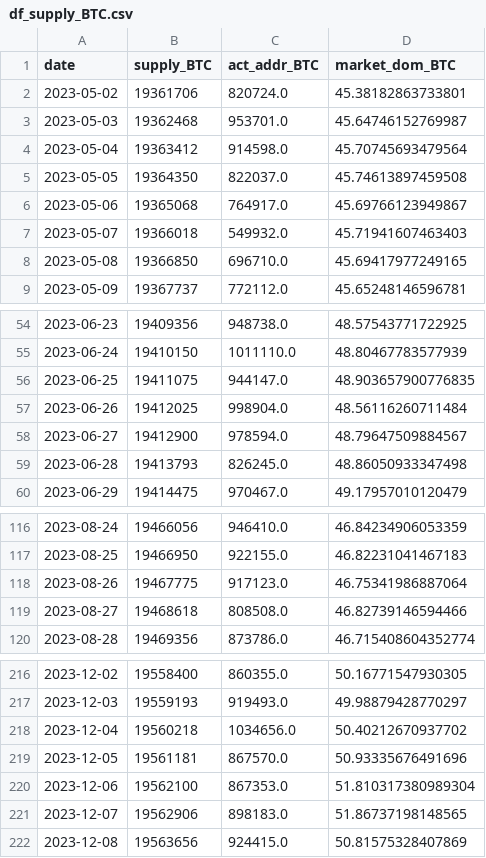
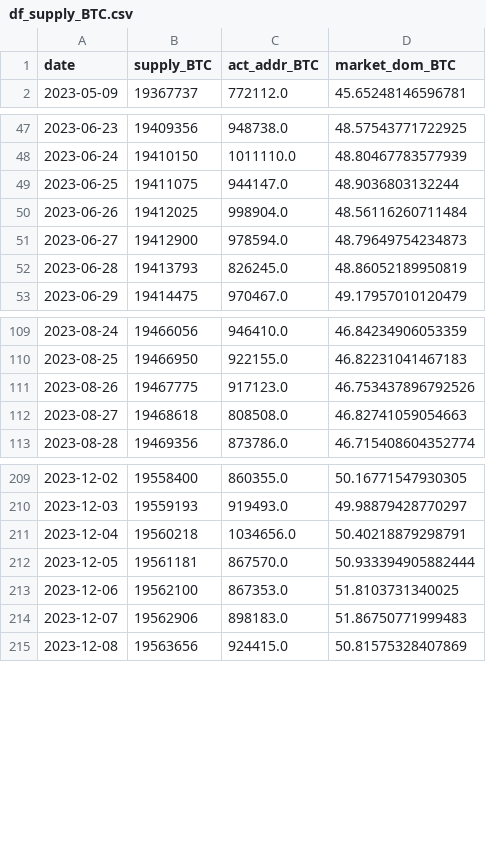
Before and after one commit to jeugregg/ocean_protocol_eth_pred, a CSV file: data/df_supply_BTC.csv, drawn as a sheet; only a part is shown, gaps mark what is left out; the diff covers the shown part only.

```diff
--- a/data/df_supply_BTC.csv
+++ b/data/df_supply_BTC.csv
@@ -1,9 +1,2 @@
 date,supply_BTC,act_addr_BTC,market_dom_BTC
-2023-05-02,19361706,820724.0,45.38182863733801
-2023-05-03,19362468,953701.0,45.64746152769987
-2023-05-04,19363412,914598.0,45.70745693479564
-2023-05-05,19364350,822037.0,45.74613897459508
-2023-05-06,19365068,764917.0,45.69766123949867
-2023-05-07,19366018,549932.0,45.71941607463403
-2023-05-08,19366850,696710.0,45.69417977249165
 2023-05-09,19367737,772112.0,45.65248146596781
@@ -55,6 +48,6 @@ date,supply_BTC,act_addr_BTC,market_dom_BTC
 2023-06-24,19410150,1011110.0,48.80467783577939
-2023-06-25,19411075,944147.0,48.903657900776835
+2023-06-25,19411075,944147.0,48.9036803132244
 2023-06-26,19412025,998904.0,48.56116260711484
-2023-06-27,19412900,978594.0,48.79647509884567
-2023-06-28,19413793,826245.0,48.86050933347498
+2023-06-27,19412900,978594.0,48.79649754234873
+2023-06-28,19413793,826245.0,48.86052189950819
 2023-06-29,19414475,970467.0,49.17957010120479
@@ -117,4 +110,4 @@ date,supply_BTC,act_addr_BTC,market_dom_BTC
 2023-08-25,19466950,922155.0,46.82231041467183
-2023-08-26,19467775,917123.0,46.75341986887064
-2023-08-27,19468618,808508.0,46.82739146594466
+2023-08-26,19467775,917123.0,46.753437896792526
+2023-08-27,19468618,808508.0,46.82741059054663
 2023-08-28,19469356,873786.0,46.715408604352774
@@ -217,6 +210,6 @@ date,supply_BTC,act_addr_BTC,market_dom_BTC
 2023-12-03,19559193,919493.0,49.98879428770297
-2023-12-04,19560218,1034656.0,50.40212670937702
-2023-12-05,19561181,867570.0,50.93335676491696
-2023-12-06,19562100,867353.0,51.810317380989304
-2023-12-07,19562906,898183.0,51.86737198148565
+2023-12-04,19560218,1034656.0,50.40218879298791
+2023-12-05,19561181,867570.0,50.933394905882444
+2023-12-06,19562100,867353.0,51.8103731340025
+2023-12-07,19562906,898183.0,51.86750771999483
 2023-12-08,19563656,924415.0,50.81575328407869
```
Also changed, not shown: 7 added rows and 33 edited cells elsewhere in this file, data/df_fvx.csv, data/df_sp500.csv, 4 other files.
